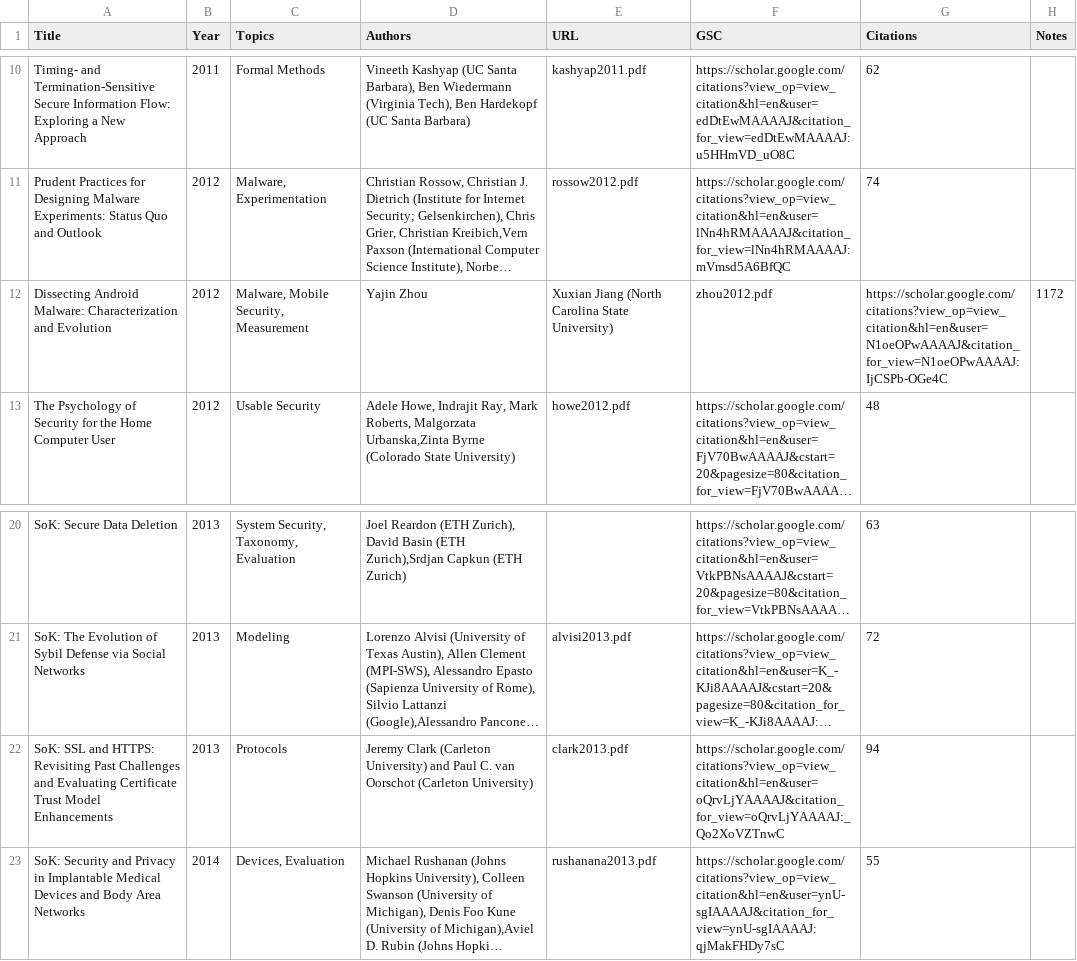
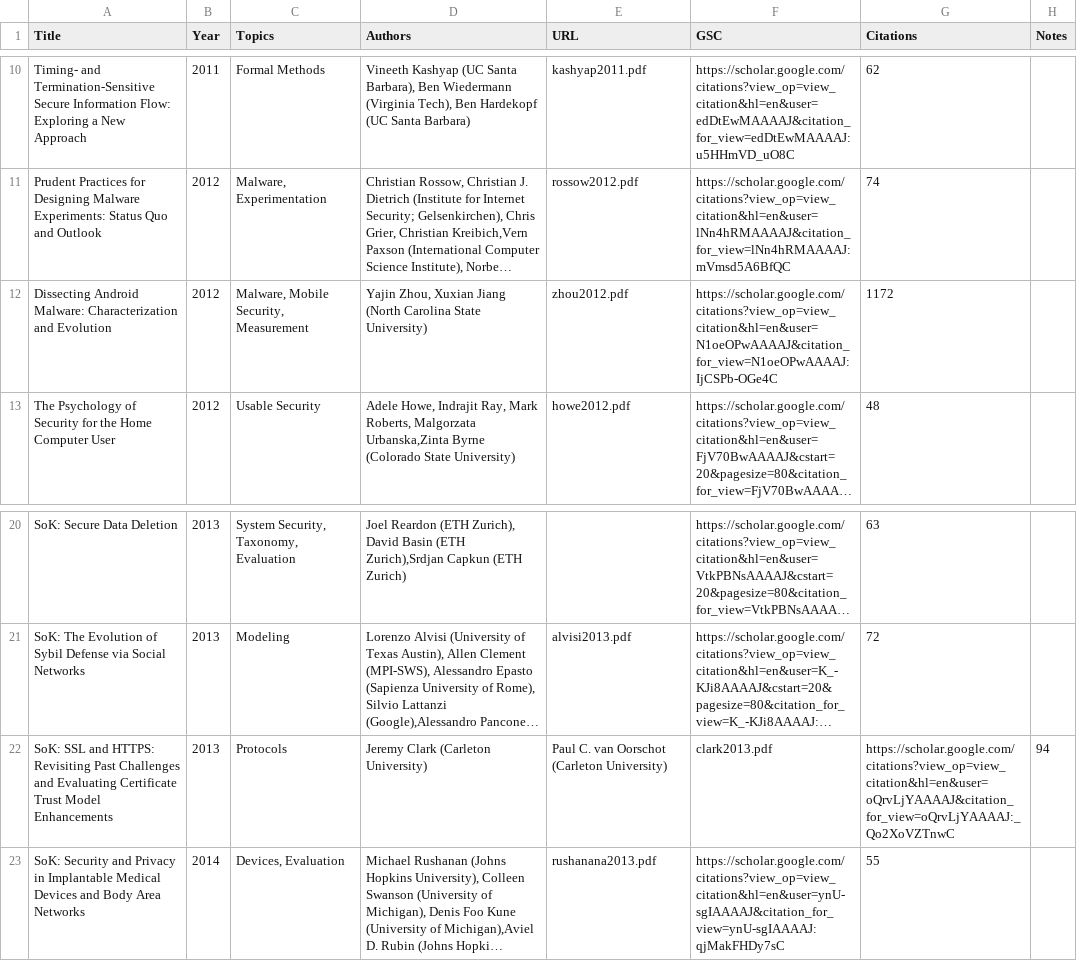
Before and after one commit to oaklandsok/oaklandsok.github.io, a CSV file: src/papers.csv, drawn as a sheet; only a part is shown, gaps mark what is left out; long unchanged cells end in …; the diff names each change by its address in the sheet, - before the commit and + after, or states it on an @@ line.

```diff
--- a/src/papers.csv
+++ b/src/papers.csv
-D12 (Authors): Yajin Zhou
+D12 (Authors): Yajin Zhou, Xuxian Jiang (North Carolina State University)
-E12 (URL): Xuxian Jiang (North Carolina State University)
+E12 (URL): zhou2012.pdf
-F12 (GSC): zhou2012.pdf
+F12 (GSC): https://scholar.google.com/citations?view_op=view_citation&hl=en&user=N1oeOPwAAAAJ&citation_for_view=N1oeOPwAAAAJ:IjCSPb-OGe4C
-G12 (Citations): https://scholar.google.com/citations?view_op=view_citation&hl=en&user=N1oeOPwAAAAJ&citation_for_view=N1oeOPwAAAAJ:IjCSPb-OGe4C
+G12 (Citations): 1172
-H12 (Notes): 1172
+H12 (Notes): (empty)
-D22 (Authors): …(Carleton University) and Paul C. van Oorschot (Carleton University)
+D22 (Authors): …(Carleton University)
-E22 (URL): clark2013.pdf
+E22 (URL): Paul C. van Oorschot (Carleton University)
-F22 (GSC): https://scholar.google.com/citations?view_op=view_citation&hl=en&user=oQrvLjYAAAAJ&citation_for_view=oQrvLjYAAAAJ:_Qo2XoVZTnwC
+F22 (GSC): clark2013.pdf
-G22 (Citations): 94
+G22 (Citations): https://scholar.google.com/citations?view_op=view_citation&hl=en&user=oQrvLjYAAAAJ&citation_for_view=oQrvLjYAAAAJ:_Qo2XoVZTnwC
-H22 (Notes): (empty)
+H22 (Notes): 94
```
Also changed, not shown: 8 other files.
